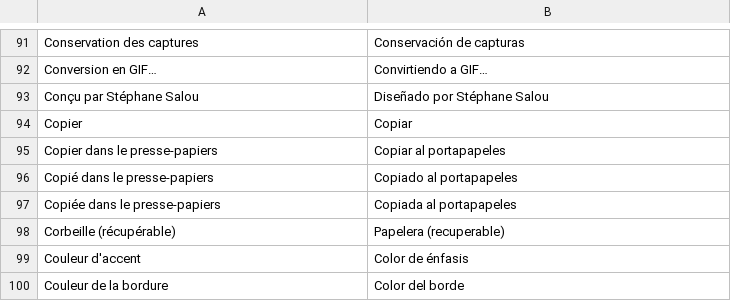
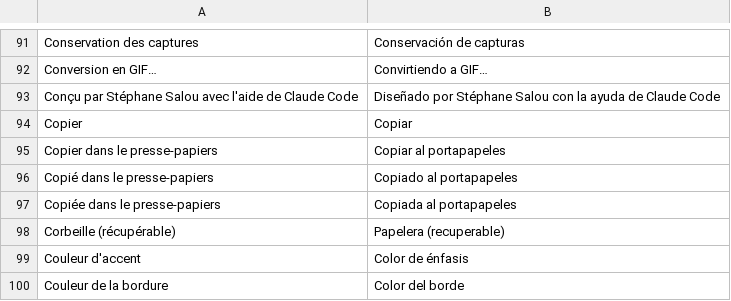
Before and after one commit to Salcyone29/ScreenCapture, a TSV file: locales/es.tsv, drawn as a sheet; only a part is shown, gaps mark what is left out.

```diff
--- a/locales/es.tsv
+++ b/locales/es.tsv
@@ -92,3 +92,3 @@ Conservation des captures	Conservación de capturas
 Conversion en GIF…	Convirtiendo a GIF…
-Conçu par Stéphane Salou	Diseñado por Stéphane Salou
+Conçu par Stéphane Salou avec l'aide de Claude Code	Diseñado por Stéphane Salou con la ayuda de Claude Code
 Copier	Copiar
```
Also changed, not shown: locales/de.tsv, locales/en.tsv, 6 other files.
